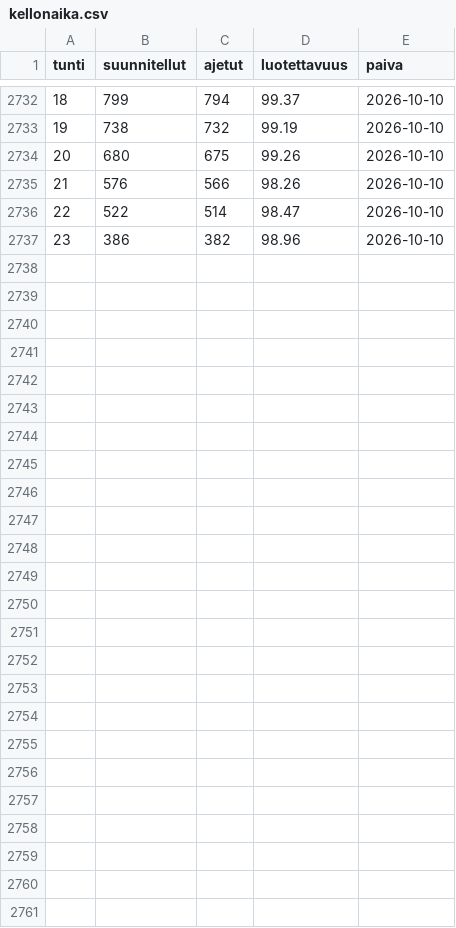
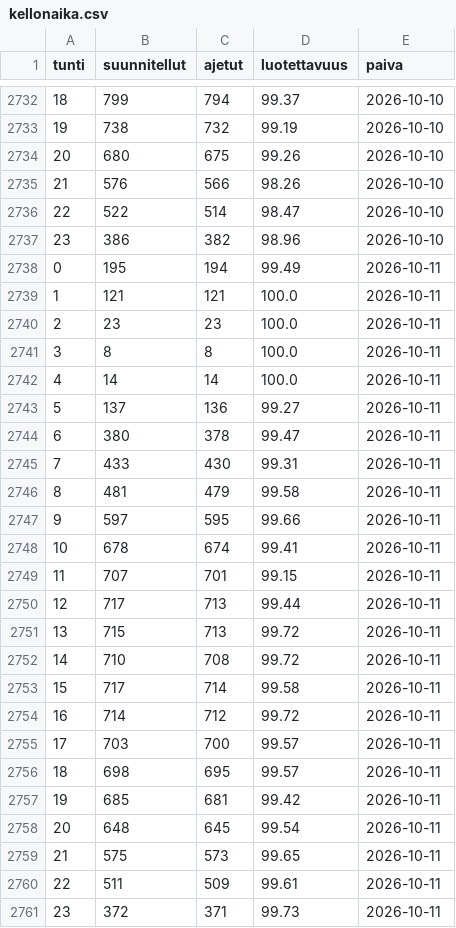
Before and after one commit to villeuusirauva-create/hsl-luotettavuus, a CSV file: tulokset/kellonaika.csv, drawn as a sheet; only a part is shown, gaps mark what is left out.

```diff
--- a/tulokset/kellonaika.csv
+++ b/tulokset/kellonaika.csv
@@ -2737 +2737,25 @@
 23,386,382,98.96,2026-10-10
+0,195,194,99.49,2026-10-11
+1,121,121,100.0,2026-10-11
+2,23,23,100.0,2026-10-11
+3,8,8,100.0,2026-10-11
+4,14,14,100.0,2026-10-11
+5,137,136,99.27,2026-10-11
+6,380,378,99.47,2026-10-11
+7,433,430,99.31,2026-10-11
+8,481,479,99.58,2026-10-11
+9,597,595,99.66,2026-10-11
+10,678,674,99.41,2026-10-11
+11,707,701,99.15,2026-10-11
+12,717,713,99.44,2026-10-11
+13,715,713,99.72,2026-10-11
+14,710,708,99.72,2026-10-11
+15,717,714,99.58,2026-10-11
+16,714,712,99.72,2026-10-11
+17,703,700,99.57,2026-10-11
+18,698,695,99.57,2026-10-11
+19,685,681,99.42,2026-10-11
+20,648,645,99.54,2026-10-11
+21,575,573,99.65,2026-10-11
+22,511,509,99.61,2026-10-11
+23,372,371,99.73,2026-10-11
```
Also changed, not shown: tulokset/trendi.csv, 8 other files.
